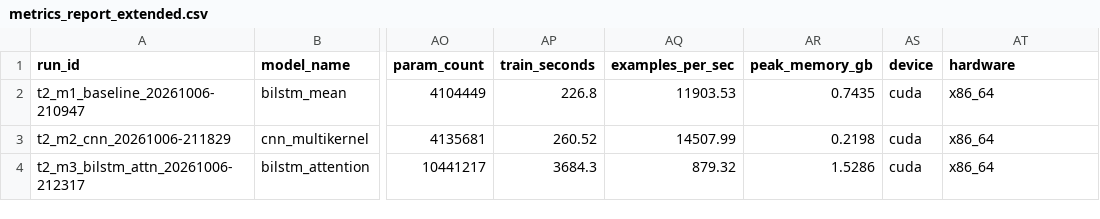
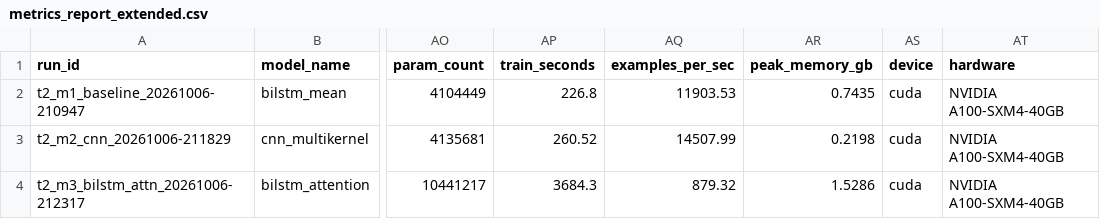
Before and after one commit to sakotiya/data266-lab1, a CSV file: task2_sentiment/zoheb_waghu/metrics_report_extended.csv, drawn as a sheet; only a part is shown, gaps mark what is left out; the diff names each change by its address in the sheet, - before the commit and + after, or states it on an @@ line.

```diff
--- a/task2_sentiment/zoheb_waghu/metrics_report_extended.csv
+++ b/task2_sentiment/zoheb_waghu/metrics_report_extended.csv
-AT2:AT4 (hardware): x86_64
+AT2:AT4 (hardware): NVIDIA A100-SXM4-40GB
```
Also changed, not shown: task2_sentiment/zoheb_waghu/metrics_report.csv, 3 other files.
